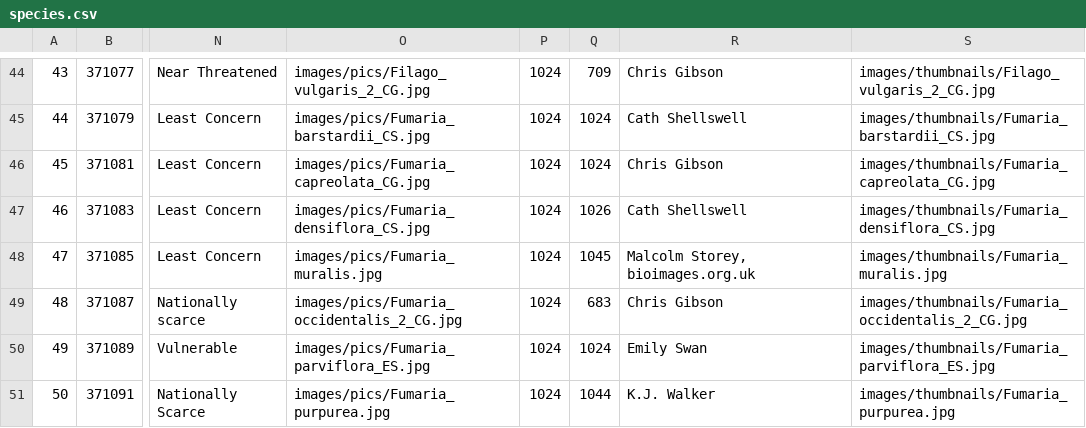
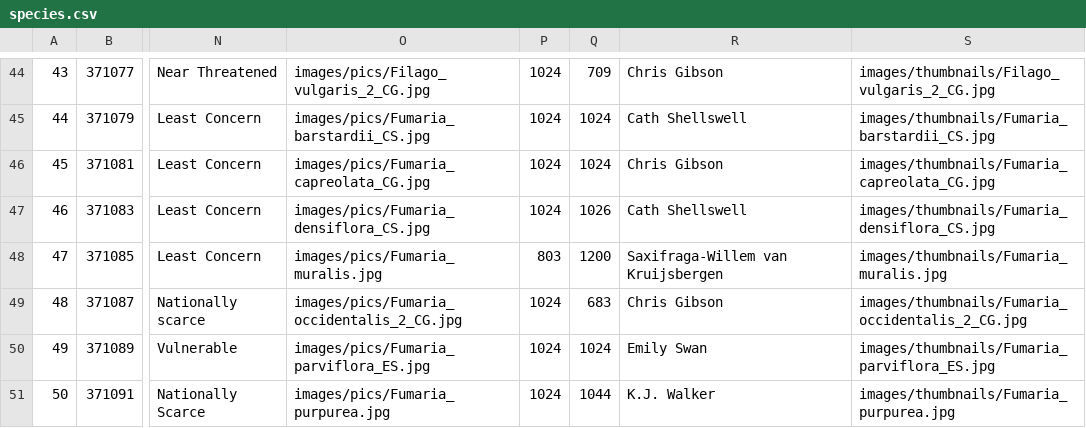
Before and after one commit to NERC-CEH/rare-arable-flowers-app, a CSV file: src/scripts/data/raw/species.csv, drawn as a sheet; only a part is shown, gaps mark what is left out; the diff names each change by its address in the sheet, - before the commit and + after, or states it on an @@ line.

```diff
--- a/src/scripts/data/raw/species.csv
+++ b/src/scripts/data/raw/species.csv
-P48: 1024
+P48: 803
-Q48: 1045
+Q48: 1200
-R48: Malcolm Storey, bioimages.org.uk
+R48: Saxifraga-Willem van Kruijsbergen
```
Also changed, not shown: 4 other files.
